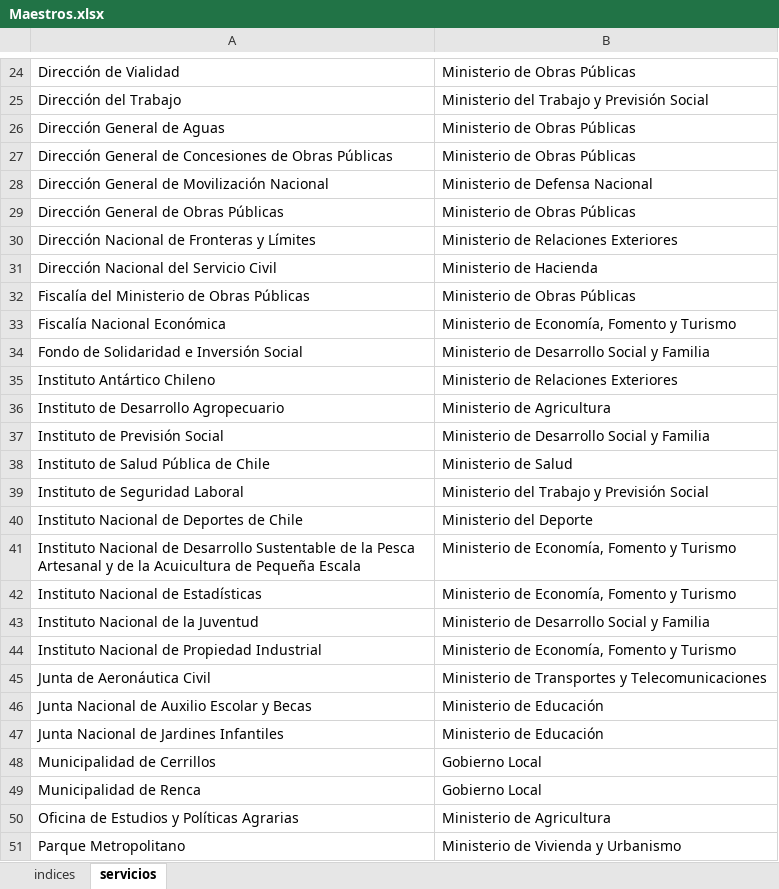
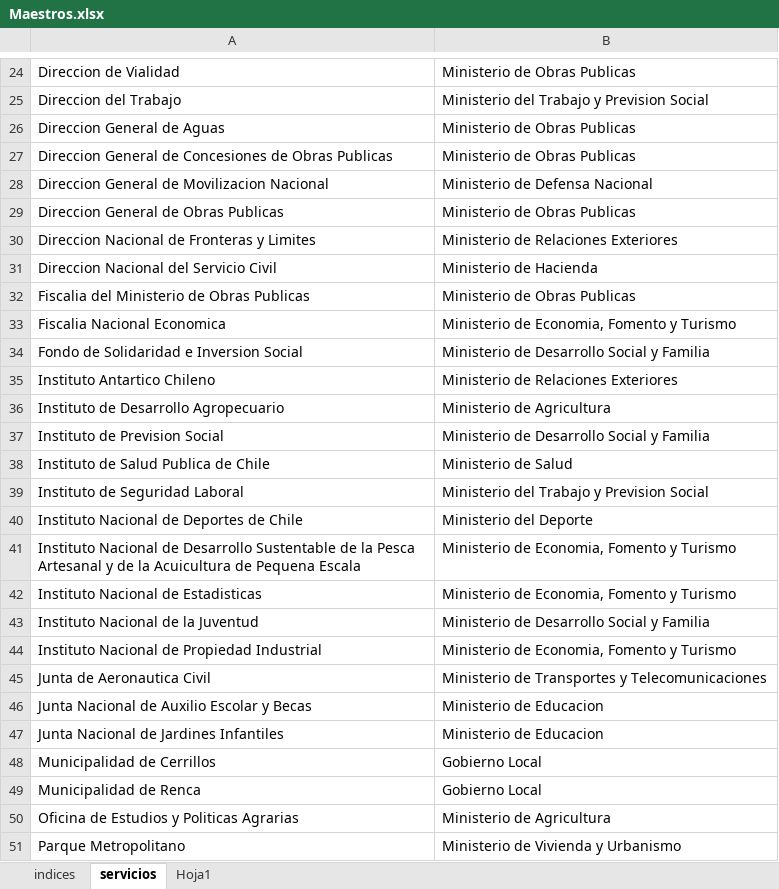
Before and after one commit to cgonzalezavalos/encuesta, an Excel workbook: Maestros.xlsx, sheet servicios, drawn as a sheet; only a part is shown, gaps mark what is left out; values as stored, in another font and other column widths than the file's, no borders; the diff covers the shown part only; the diff names each change by its address in the sheet, - before the commit and + after, or states it on an @@ line.

```diff
--- a/Maestros.xlsx (sheet servicios)
+++ b/Maestros.xlsx (sheet servicios)
+sheet tab: Hoja1
-A24: Dirección de Vialidad
+A24: Direccion de Vialidad
-B24: Ministerio de Obras Públicas
+B24: Ministerio de Obras Publicas
-A25: Dirección del Trabajo
+A25: Direccion del Trabajo
-B25: Ministerio del Trabajo y Previsión Social
+B25: Ministerio del Trabajo y Prevision Social
-A26: Dirección General de Aguas
+A26: Direccion General de Aguas
-B26:B27: Ministerio de Obras Públicas
+B26:B27: Ministerio de Obras Publicas
-A27: Dirección General de Concesiones de Obras Públicas
+A27: Direccion General de Concesiones de Obras Publicas
-A28: Dirección General de Movilización Nacional
+A28: Direccion General de Movilizacion Nacional
-A29: Dirección General de Obras Públicas
+A29: Direccion General de Obras Publicas
-B29: Ministerio de Obras Públicas
+B29: Ministerio de Obras Publicas
-A30: Dirección Nacional de Fronteras y Límites
+A30: Direccion Nacional de Fronteras y Limites
-A31: Dirección Nacional del Servicio Civil
+A31: Direccion Nacional del Servicio Civil
-A32: Fiscalía del Ministerio de Obras Públicas
+A32: Fiscalia del Ministerio de Obras Publicas
-B32: Ministerio de Obras Públicas
+B32: Ministerio de Obras Publicas
-A33: Fiscalía Nacional Económica
+A33: Fiscalia Nacional Economica
-B33: Ministerio de Economía, Fomento y Turismo
+B33: Ministerio de Economia, Fomento y Turismo
-A34: Fondo de Solidaridad e Inversión Social
+A34: Fondo de Solidaridad e Inversion Social
-A35: Instituto Antártico Chileno
+A35: Instituto Antartico Chileno
-A37: Instituto de Previsión Social
+A37: Instituto de Prevision Social
-A38: Instituto de Salud Pública de Chile
+A38: Instituto de Salud Publica de Chile
-B39: Ministerio del Trabajo y Previsión Social
+B39: Ministerio del Trabajo y Prevision Social
-A41: …Acuicultura de Pequeña Escala
+A41: …Acuicultura de Pequena Escala
-B41:B42: Ministerio de Economía, Fomento y Turismo
+B41:B42: Ministerio de Economia, Fomento y Turismo
-A42: Instituto Nacional de Estadísticas
+A42: Instituto Nacional de Estadisticas
-B44: Ministerio de Economía, Fomento y Turismo
+B44: Ministerio de Economia, Fomento y Turismo
-A45: Junta de Aeronáutica Civil
+A45: Junta de Aeronautica Civil
-B46:B47: Ministerio de Educación
+B46:B47: Ministerio de Educacion
-A50: Oficina de Estudios y Políticas Agrarias
+A50: Oficina de Estudios y Politicas Agrarias
```
Also changed, not shown: 124 edited cells elsewhere in this sheet, 2 other files.
